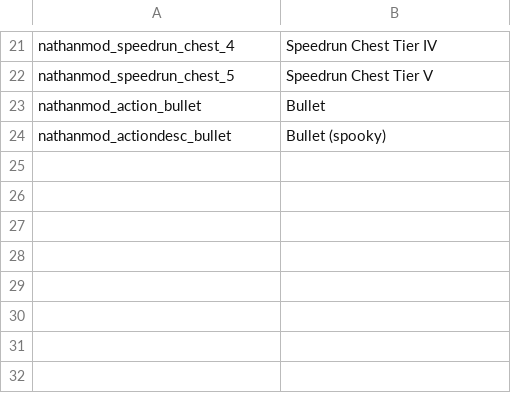
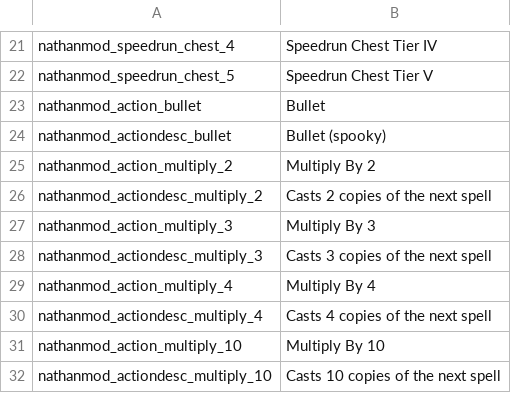
Before and after one commit to NathanSnail/nathanmod, a CSV file: files/translations.csv, drawn as a sheet; only a part is shown, gaps mark what is left out.

Commit message:
multiply by + libs

```diff
--- a/files/translations.csv
+++ b/files/translations.csv
@@ -24 +24,9 @@ nathanmod_action_bullet,Bullet,,,,,,,,,,,,,
 nathanmod_actiondesc_bullet,Bullet (spooky),,,,,,,,,,,,,
+nathanmod_action_multiply_2,Multiply By 2,,,,,,,,,,,,,
+nathanmod_actiondesc_multiply_2,Casts 2 copies of the next spell,,,,,,,,,,,,,
+nathanmod_action_multiply_3,Multiply By 3,,,,,,,,,,,,,
+nathanmod_actiondesc_multiply_3,Casts 3 copies of the next spell,,,,,,,,,,,,,
+nathanmod_action_multiply_4,Multiply By 4,,,,,,,,,,,,,
+nathanmod_actiondesc_multiply_4,Casts 4 copies of the next spell,,,,,,,,,,,,,
+nathanmod_action_multiply_10,Multiply By 10,,,,,,,,,,,,,
+nathanmod_actiondesc_multiply_10,Casts 10 copies of the next spell,,,,,,,,,,,,,
```
Also changed, not shown: 4 other files.
